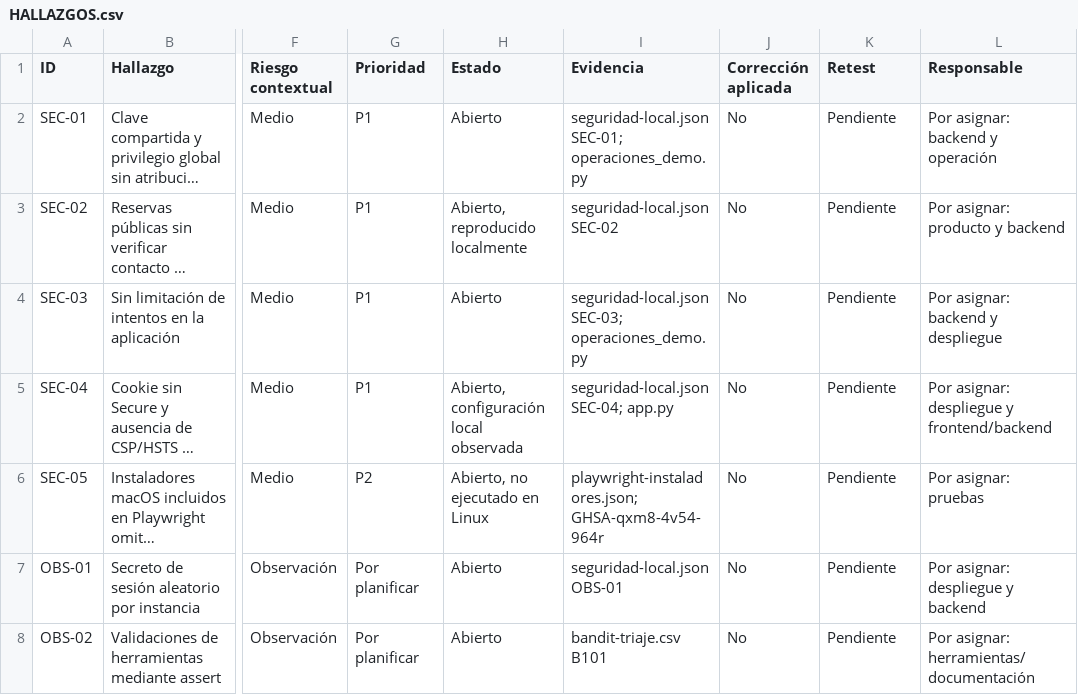
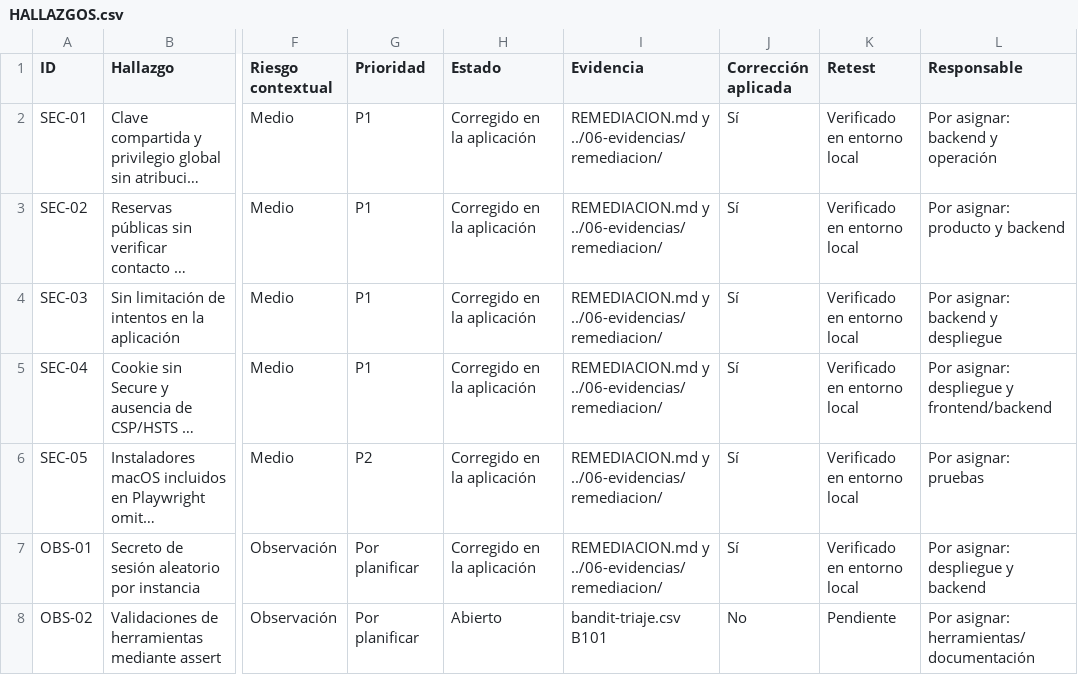
Before and after one commit to seale-code/Ingenieria-de-software, a CSV file: docs/08-seguridad/HALLAZGOS.csv, drawn as a sheet; only a part is shown, gaps mark what is left out; long unchanged cells end in …; the diff names each change by its address in the sheet, - before the commit and + after, or states it on an @@ line.

Commit message:
Corregir los cinco hallazgos de acceso, reservas, transporte y dependencias

```diff
--- a/docs/08-seguridad/HALLAZGOS.csv
+++ b/docs/08-seguridad/HALLAZGOS.csv
-H2 (Estado): Abierto
+H2 (Estado): Corregido en la aplicación
-I2 (Evidencia): seguridad-local.json SEC-01; operaciones_demo.py
+I2 (Evidencia): REMEDIACION.md y ../06-evidencias/remediacion/
-J2:J7 (Corrección aplicada): No
+J2:J7 (Corrección aplicada): Sí
-K2:K7 (Retest): Pendiente
+K2:K7 (Retest): Verificado en entorno local
-H3 (Estado): Abierto, reproducido localmente
+H3 (Estado): Corregido en la aplicación
-I3 (Evidencia): seguridad-local.json SEC-02
+I3 (Evidencia): REMEDIACION.md y ../06-evidencias/remediacion/
-H4 (Estado): Abierto
+H4 (Estado): Corregido en la aplicación
-I4 (Evidencia): seguridad-local.json SEC-03; operaciones_demo.py
+I4 (Evidencia): REMEDIACION.md y ../06-evidencias/remediacion/
-H5 (Estado): Abierto, configuración local observada
+H5 (Estado): Corregido en la aplicación
-I5 (Evidencia): seguridad-local.json SEC-04; app.py
+I5 (Evidencia): REMEDIACION.md y ../06-evidencias/remediacion/
-H6 (Estado): Abierto, no ejecutado en Linux
+H6 (Estado): Corregido en la aplicación
-I6 (Evidencia): playwright-instaladores.json; GHSA-qxm8-4v54-964r
+I6 (Evidencia): REMEDIACION.md y ../06-evidencias/remediacion/
-H7 (Estado): Abierto
+H7 (Estado): Corregido en la aplicación
-I7 (Evidencia): seguridad-local.json OBS-01
+I7 (Evidencia): REMEDIACION.md y ../06-evidencias/remediacion/
```
Also changed, not shown: 52 other files.
